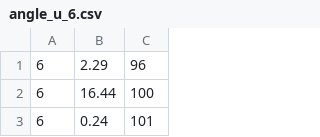
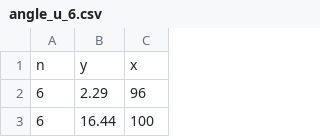
Before and after one commit to bimbraw/LUS_master, a CSV file: Journal_Files/Data_Xihan_11-5_components/angle_u_6.csv, drawn as a sheet; only a part is shown; the shorter side is filled out with more unchanged rows; the diff names each change by its address in the sheet, - before the commit and + after, or states it on an @@ line.

```diff
--- a/Journal_Files/Data_Xihan_11-5_components/angle_u_6.csv
+++ b/Journal_Files/Data_Xihan_11-5_components/angle_u_6.csv
+row 1: n | y | x
```
Also changed, not shown: 1 other file.
